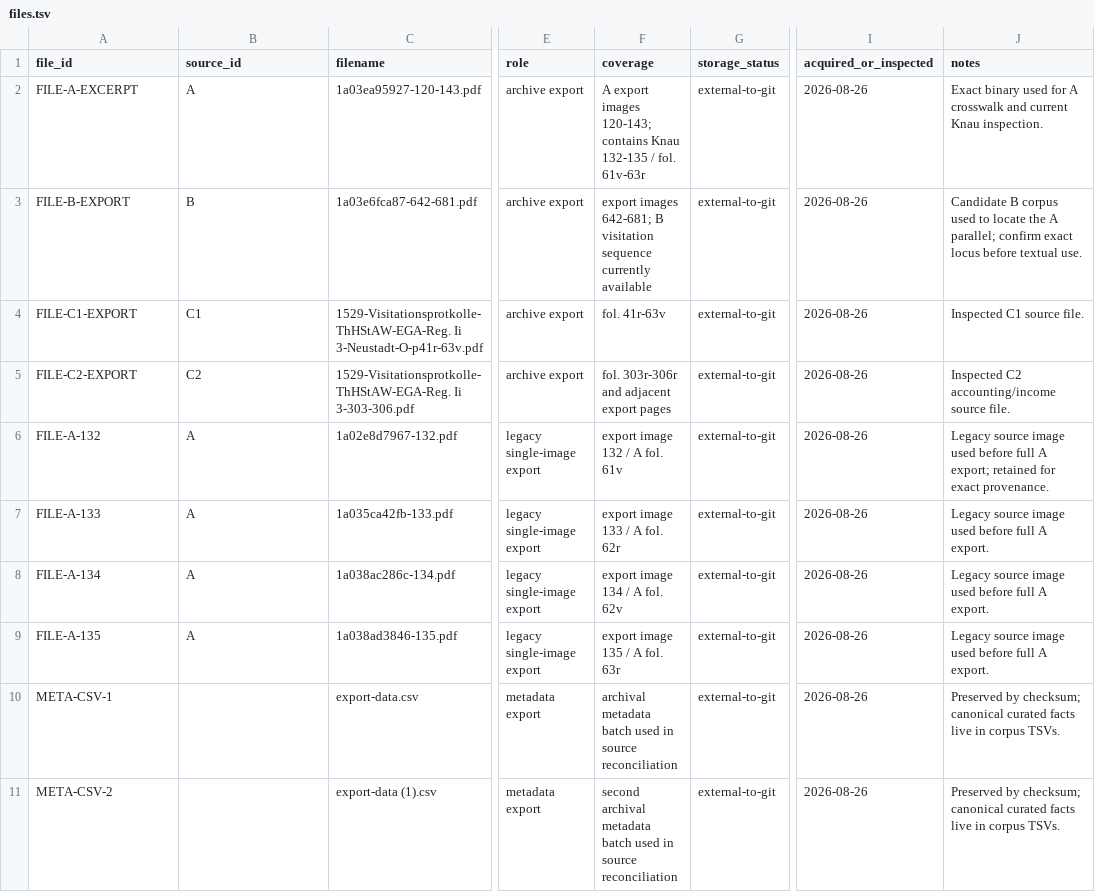
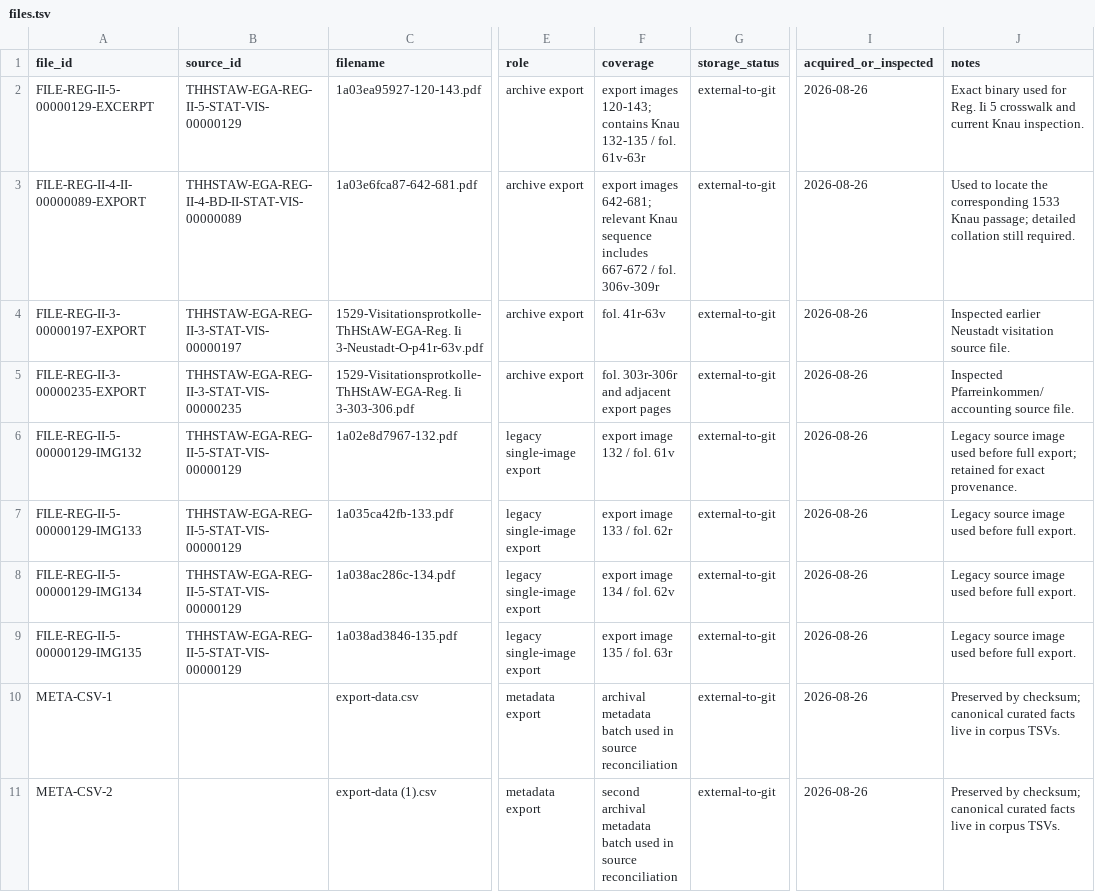
Before and after one commit to esany/paleo-type, a TSV file: corpus/files.tsv, drawn as a sheet; only a part is shown, gaps mark what is left out; the diff names each change by its address in the sheet, - before the commit and + after, or states it on an @@ line.

Commit message:
Migrate file manifest to source-identity IDs

```diff
--- a/corpus/files.tsv
+++ b/corpus/files.tsv
-A2 (file_id): FILE-A-EXCERPT
+A2 (file_id): FILE-REG-II-5-00000129-EXCERPT
-B2 (source_id): A
+B2 (source_id): THHSTAW-EGA-REG-II-5-STAT-VIS-00000129
-F2 (coverage): A export images…
+F2 (coverage): export images…
-J2 (notes): …used for A crosswalk and…
+J2 (notes): …used for Reg. Ii 5 crosswalk and…
-A3 (file_id): FILE-B-EXPORT
+A3 (file_id): FILE-REG-II-4-II-00000089-EXPORT
-B3 (source_id): B
+B3 (source_id): THHSTAW-EGA-REG-II-4-BD-II-STAT-VIS-00000089
-F3 (coverage): …images 642-681; B visitation sequence currently available
+F3 (coverage): …images 642-681; relevant Knau sequence includes 667-672 / fol. 306v-309r
-J3 (notes): Candidate B corpus used to locate the A parallel; confirm exact locus before textual use.
+J3 (notes): Used to locate the corresponding 1533 Knau passage; detailed collation still required.
-A4 (file_id): FILE-C1-EXPORT
+A4 (file_id): FILE-REG-II-3-00000197-EXPORT
-B4 (source_id): C1
+B4 (source_id): THHSTAW-EGA-REG-II-3-STAT-VIS-00000197
-J4 (notes): Inspected C1 source file.
+J4 (notes): Inspected earlier Neustadt visitation source file.
-A5 (file_id): FILE-C2-EXPORT
+A5 (file_id): FILE-REG-II-3-00000235-EXPORT
-B5 (source_id): C2
+B5 (source_id): THHSTAW-EGA-REG-II-3-STAT-VIS-00000235
-J5 (notes): Inspected C2 accounting/income source file.
+J5 (notes): Inspected Pfarreinkommen/accounting source file.
-A6 (file_id): FILE-A-132
+A6 (file_id): FILE-REG-II-5-00000129-IMG132
-B6:B9 (source_id): A
+B6:B9 (source_id): THHSTAW-EGA-REG-II-5-STAT-VIS-00000129
-F6 (coverage): export image 132 / A fol. 61v
+F6 (coverage): export image 132 / fol. 61v
-J6 (notes): …before full A export; retained…
+J6 (notes): …before full export; retained…
-A7 (file_id): FILE-A-133
+A7 (file_id): FILE-REG-II-5-00000129-IMG133
-F7 (coverage): export image 133 / A fol. 62r
+F7 (coverage): export image 133 / fol. 62r
-J7:J9 (notes): Legacy source image used before full A export.
+J7:J9 (notes): Legacy source image used before full export.
-A8 (file_id): FILE-A-134
+A8 (file_id): FILE-REG-II-5-00000129-IMG134
-F8 (coverage): export image 134 / A fol. 62v
+F8 (coverage): export image 134 / fol. 62v
-A9 (file_id): FILE-A-135
+A9 (file_id): FILE-REG-II-5-00000129-IMG135
-F9 (coverage): export image 135 / A fol. 63r
+F9 (coverage): export image 135 / fol. 63r
```
